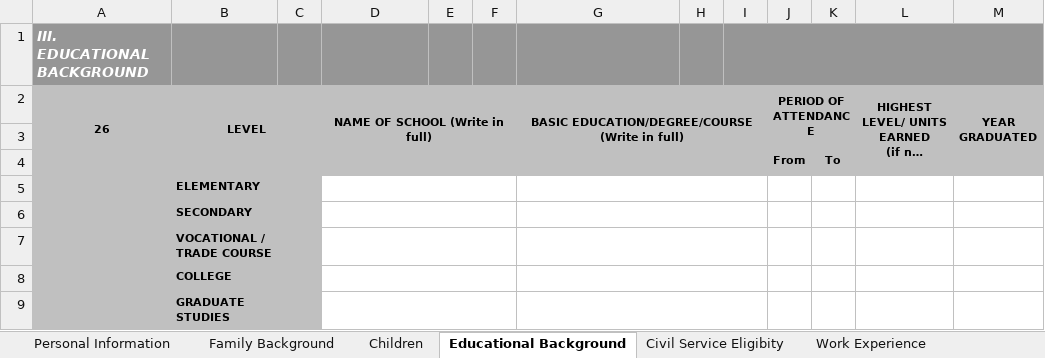
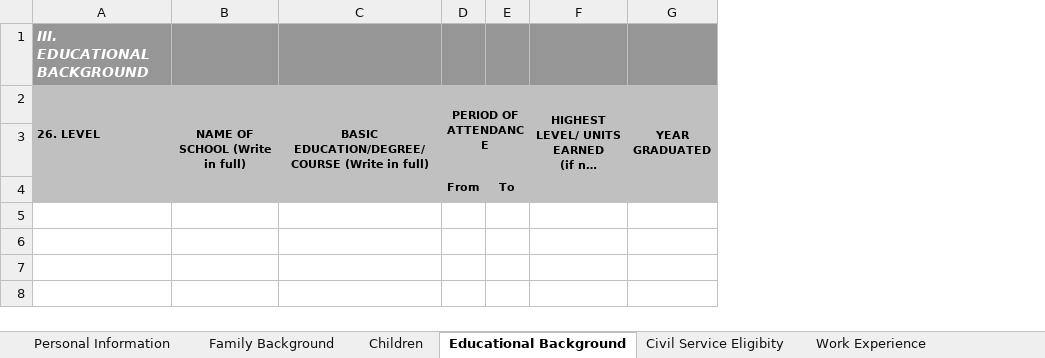
Before and after one commit to karlmacas29/rsp-hr-tagum-cityhall, an Excel workbook: public/pds.xlsx, sheet Educational Background, drawn as a sheet; only a part is shown; long unchanged cells end in …; values as stored, in another font and other column widths than the file's, no borders; removed rows and columns are numbered as before the commit, all else as after; rows hold the shown columns only; the diff names each change by its address in the sheet, - before the commit and + after, or states it on an @@ line.

```diff
--- a/public/pds.xlsx (sheet Educational Background)
+++ b/public/pds.xlsx (sheet Educational Background)
-column B (LEVEL), empty
-column C, empty
-column E, empty
-column F, empty
-column H, empty
-column I, empty
-A2: 26
+A2: (empty)
-A2:A4 merged
-B2: NAME OF SCHOOL (Write in full)
+B2: (empty)
-D2:F4 merged
-C2: BASIC EDUCATION/DEGREE/COURSE (Write in full)
+C2: (empty)
-G2:I4 merged
-row 3: (empty)
+row 3: 26. LEVEL | NAME OF SCHOOL (Write in full) | BASIC EDUCATION/DEGREE/COURSE (Write in full)
-row 5:  | ELEMENTARY
-row 6:  | SECONDARY
-row 7:  | VOCATIONAL / TRADE COURSE
-row 8:  | COLLEGE
-row 9:  | GRADUATE STUDIES
```
Also changed, not shown: sheet Personal Declarations, sheet Personal Information, sheet Civil Service Eligibity, sheet Work Experience, sheet Voluntary Work, sheet Learning and Development, 2 more sheets, other sheet tabs, hidden cells, charts or pictures, 13 other files.
